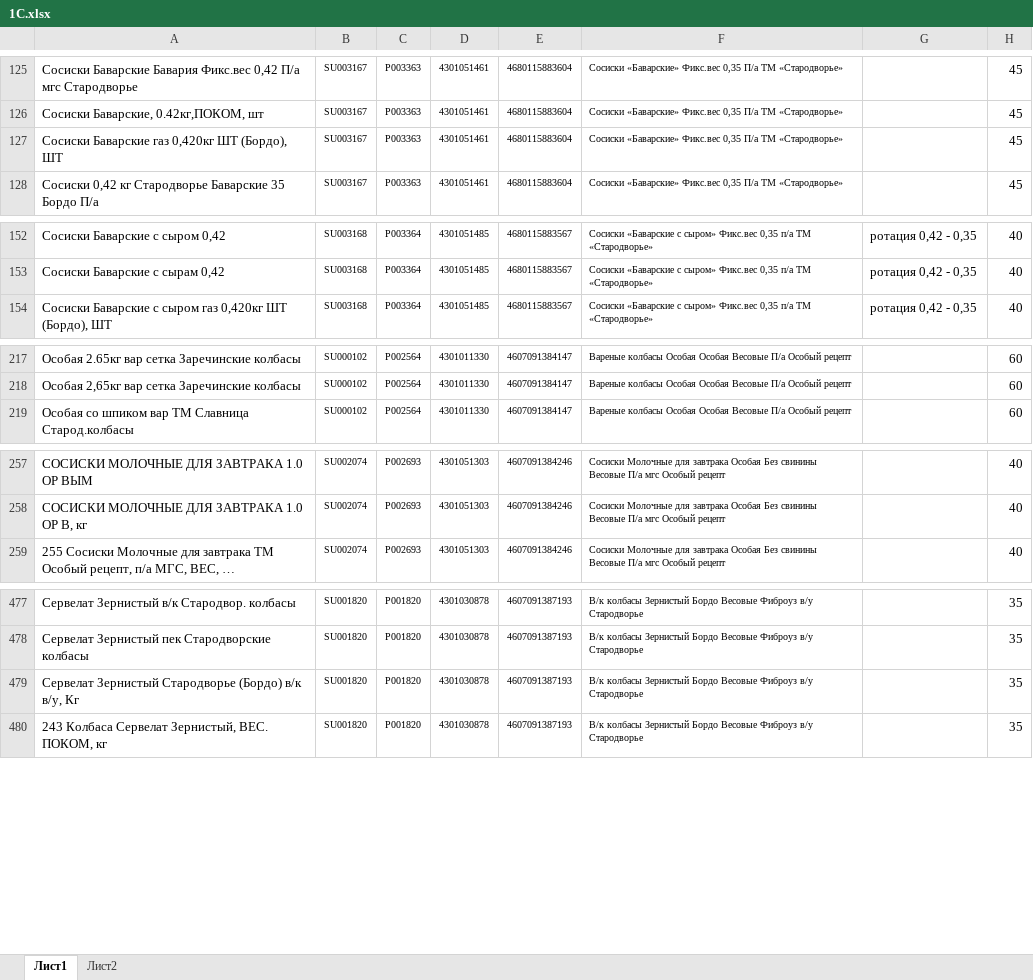
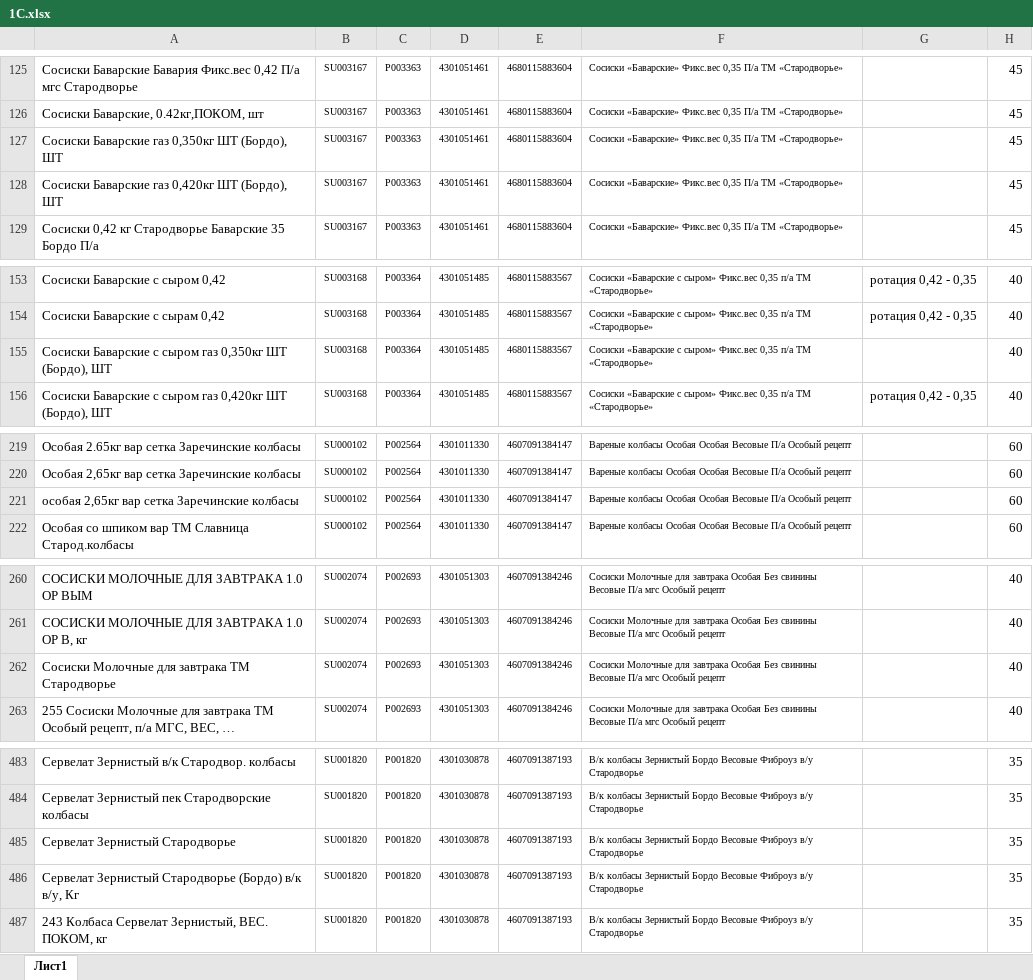
Before and after one commit to Fejanin/pokom_ki, an Excel workbook: moduls/1С.xlsx, sheet Лист1, drawn as a sheet; only a part is shown, gaps mark what is left out; long unchanged cells end in …; values as stored, in another font and other column widths than the file's, no borders; the diff covers the shown part only; the diff names each change by its address in the sheet, - before the commit and + after, or states it on an @@ line.

```diff
--- a/moduls/1С.xlsx (sheet Лист1)
+++ b/moduls/1С.xlsx (sheet Лист1)
-sheet tab: Лист2
+row 127: Сосиски Баварские газ 0,350кг ШТ (Бордо), ШТ | SU003167 | P003363 | 4301051461 | 4680115883604 | Сосиски «Баварские» Фикс.вес 0,35 П/а ТМ «Стародворье» |  | 45
+row 155: Сосиски Баварские с сыром газ 0,350кг ШТ (Бордо), ШТ | SU003168 | P003364 | 4301051485 | 4680115883567 | Сосиски «Баварские с сыром» Фикс.вес 0,35 п/а ТМ «Стародворье» |  | 40
+row 221: особая 2,65кг вар сетка Заречинские колбасы | SU000102 | P002564 | 4301011330 | 4607091384147 | Вареные колбасы Особая Особая Весовые П/а Особый рецепт |  | 60
+row 262: Сосиски Молочные для завтрака ТМ Стародворье | SU002074 | P002693 | 4301051303 | 4607091384246 | Сосиски Молочные для завтрака Особая Без свинины Весовые П/а мгс Особый рецепт |  | 40
+row 485: Сервелат Зернистый Стародворье | SU001820 | P001820 | 4301030878 | 4607091387193 | В/к колбасы Зернистый Бордо Весовые Фиброуз в/у Стародворье |  | 35
```
Also changed, not shown: 20 added rows and 51 edited cells elsewhere in this sheet, formulas that keep their value, 9 other files.
